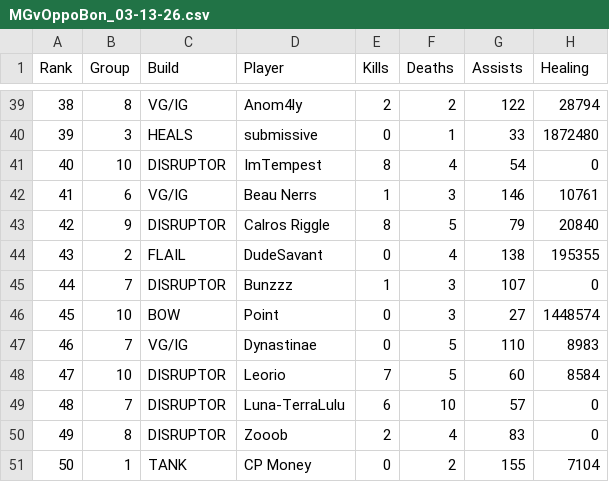
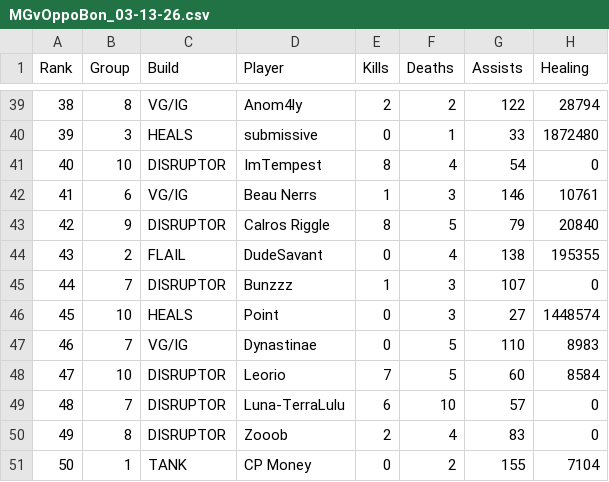
Before and after one commit to JabariWilliams/MG-War-App, a CSV file: public/MGvOppoBon_03-13-26.csv, drawn as a sheet; only a part is shown, gaps mark what is left out; the diff names each change by its address in the sheet, - before the commit and + after, or states it on an @@ line.

Commit message:
Update MGvOppoBon_03-13-26.csv

```diff
--- a/public/MGvOppoBon_03-13-26.csv
+++ b/public/MGvOppoBon_03-13-26.csv
-C46 (Build): BOW
+C46 (Build): HEALS
```
